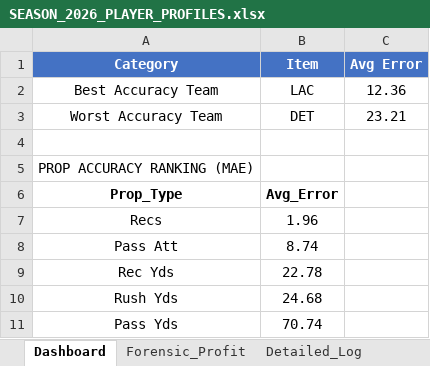
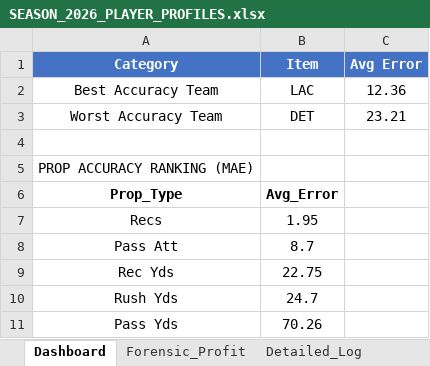
Before and after one commit to RhettTitus/nfl-dashboard, an Excel workbook: data/SEASON_2026_PLAYER_PROFILES.xlsx, sheet Dashboard, drawn as a sheet; values as stored, in another font and other column widths than the file's, no borders; the diff names each change by its address in the sheet, - before the commit and + after, or states it on an @@ line.

```diff
--- a/data/SEASON_2026_PLAYER_PROFILES.xlsx (sheet Dashboard)
+++ b/data/SEASON_2026_PLAYER_PROFILES.xlsx (sheet Dashboard)
-B7 (Item): 1.96
+B7 (Item): 1.95
-B8 (Item): 8.74
+B8 (Item): 8.7
-B9 (Item): 22.78
+B9 (Item): 22.75
-B10 (Item): 24.68
+B10 (Item): 24.7
-B11 (Item): 70.74
+B11 (Item): 70.26
```
Also changed, not shown: sheet Detailed_Log, sheet Forensic_Profit, 1 other file.
